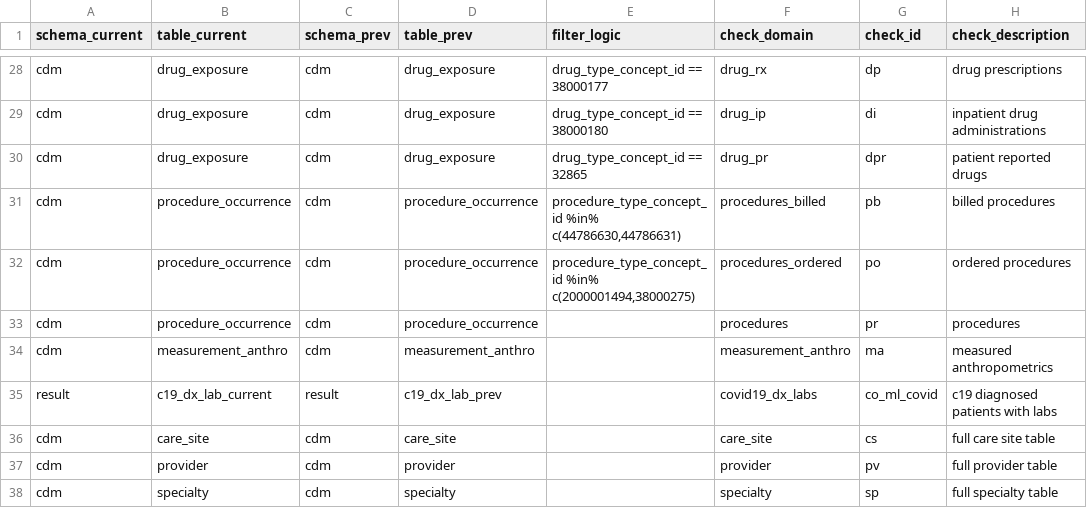
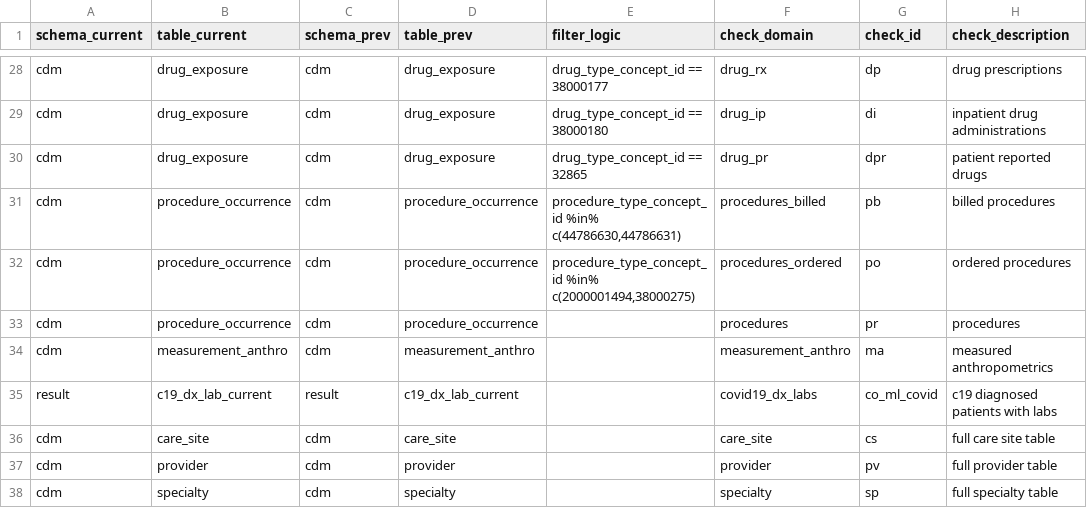
Before and after one commit to PEDSnet/pedsnet_ndq, a CSV file: specs/pedsnet_dc_table.csv, drawn as a sheet; only a part is shown, gaps mark what is left out.

```diff
--- a/specs/pedsnet_dc_table.csv
+++ b/specs/pedsnet_dc_table.csv
@@ -34,3 +34,3 @@ cdm,procedure_occurrence,cdm,procedure_occurrence,,procedures,pr,procedures
 cdm,measurement_anthro,cdm,measurement_anthro,,measurement_anthro,ma,measured anthropometrics
-result,c19_dx_lab_current,result,c19_dx_lab_prev,,covid19_dx_labs,co_ml_covid,c19 diagnosed patients with labs
+result,c19_dx_lab_current,result,c19_dx_lab_current,,covid19_dx_labs,co_ml_covid,c19 diagnosed patients with labs
 cdm,care_site,cdm,care_site,,care_site,cs,full care site table
```
Also changed, not shown: specs/ecp_hvs.csv, specs/pedsnet_dcon_table.csv, 15 other files.
